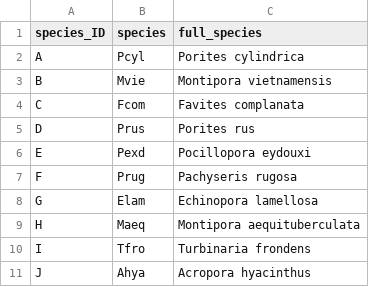
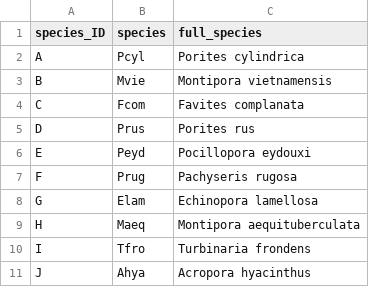
Before and after one commit to njsilbiger/Oki_TPC_PI, a CSV file: Data/species_names.csv, drawn as a sheet.

Commit message:
rename eydouxi

```diff
--- a/Data/species_names.csv
+++ b/Data/species_names.csv
@@ -5,3 +5,3 @@ C,Fcom,Favites complanata
 D,Prus,Porites rus
-E,Pexd,Pocillopora eydouxi
+E,Peyd,Pocillopora eydouxi
 F,Prug,Pachyseris rugosa
```
